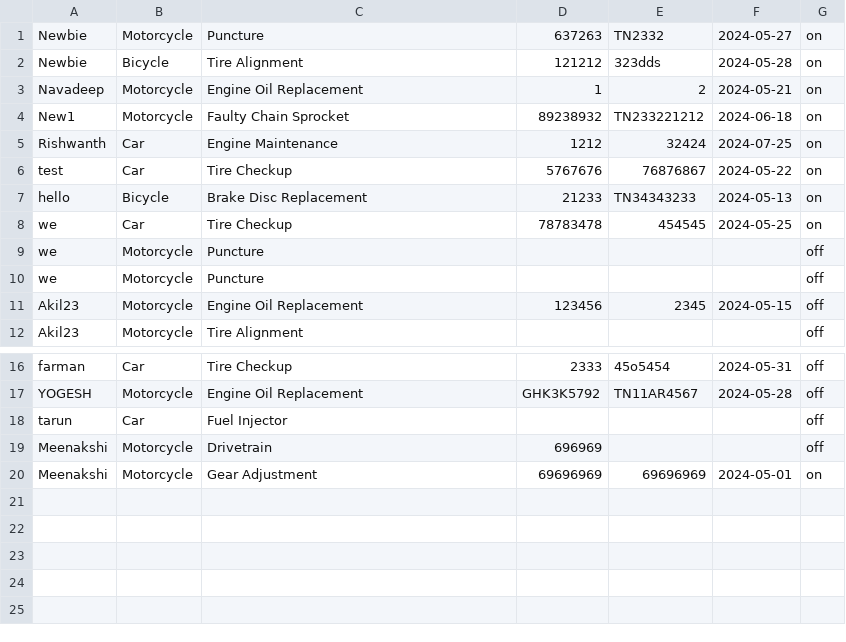
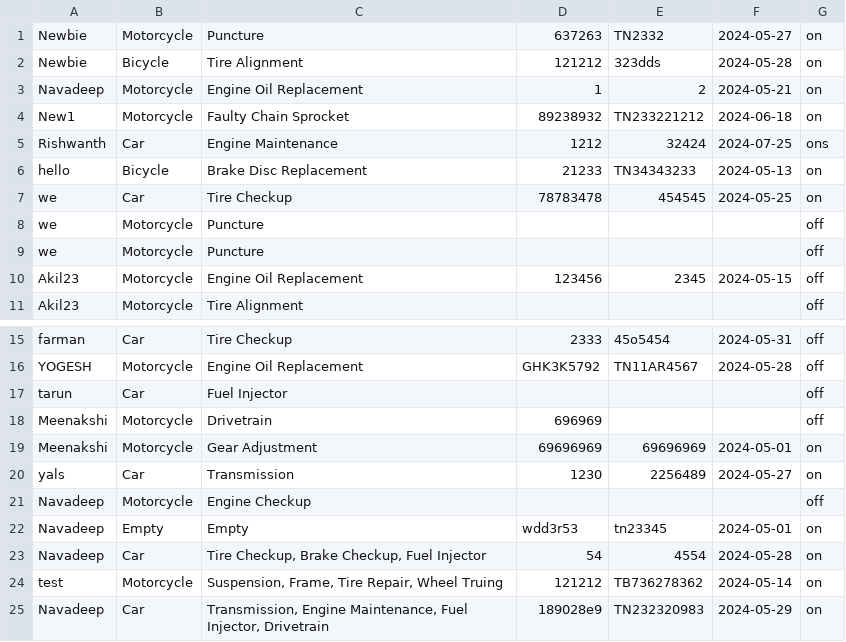
Before and after one commit to Navadeep-Reddy/Mechanical_Backside, a CSV file: Data/jobcards.csv, drawn as a sheet; only a part is shown, gaps mark what is left out.

Commit message:
Added The recommended repairs being added to the dropdown

```diff
--- a/Data/jobcards.csv
+++ b/Data/jobcards.csv
@@ -4,4 +4,3 @@ Navadeep,Motorcycle,Engine Oil Replacement,1,2,2024-05-21,on
 New1,Motorcycle,Faulty Chain Sprocket,89238932,TN233221212,2024-06-18,on
-Rishwanth,Car,Engine Maintenance,1212,32424,2024-07-25,on
-test,Car,Tire Checkup,5767676,76876867,2024-05-22,on
+Rishwanth,Car,Engine Maintenance,1212,32424,2024-07-25,ons
 hello,Bicycle,Brake Disc Replacement,21233,TN34343233,2024-05-13,on
@@ -20 +19,7 @@ Meenakshi,Motorcycle,Drivetrain,696969,,,off
 Meenakshi,Motorcycle,Gear Adjustment,69696969,69696969,2024-05-01,on
+yals,Car,Transmission,1230,2256489,2024-05-27,on
+Navadeep,Motorcycle,Engine Checkup,,,,off
+Navadeep,Empty,Empty,wdd3r53,tn23345,2024-05-01,on
+Navadeep,Car,"Tire Checkup, Brake Checkup, Fuel Injector",54,4554,2024-05-28,on
+test,Motorcycle,"Suspension, Frame, Tire Repair, Wheel Truing",121212,TB736278362,2024-05-14,on
+Navadeep,Car,"Transmission, Engine Maintenance, Fuel Injector, Drivetrain",189028e9,TN232320983,2024-05-29,on
```
Also changed, not shown: 4 other files.
